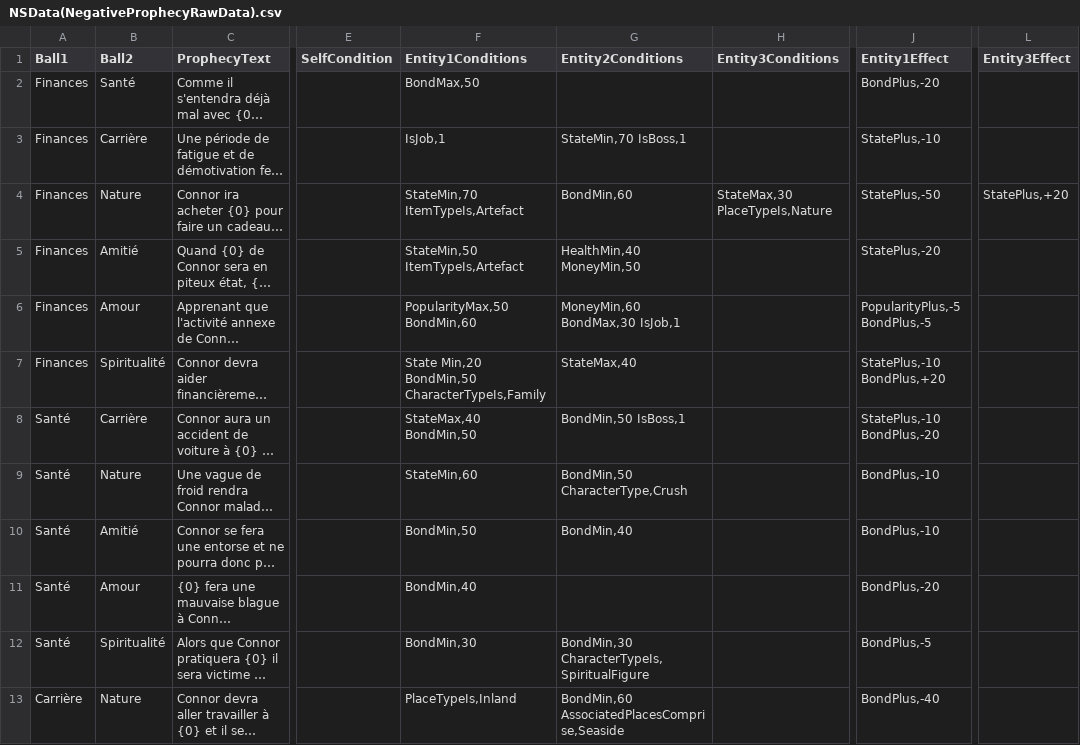
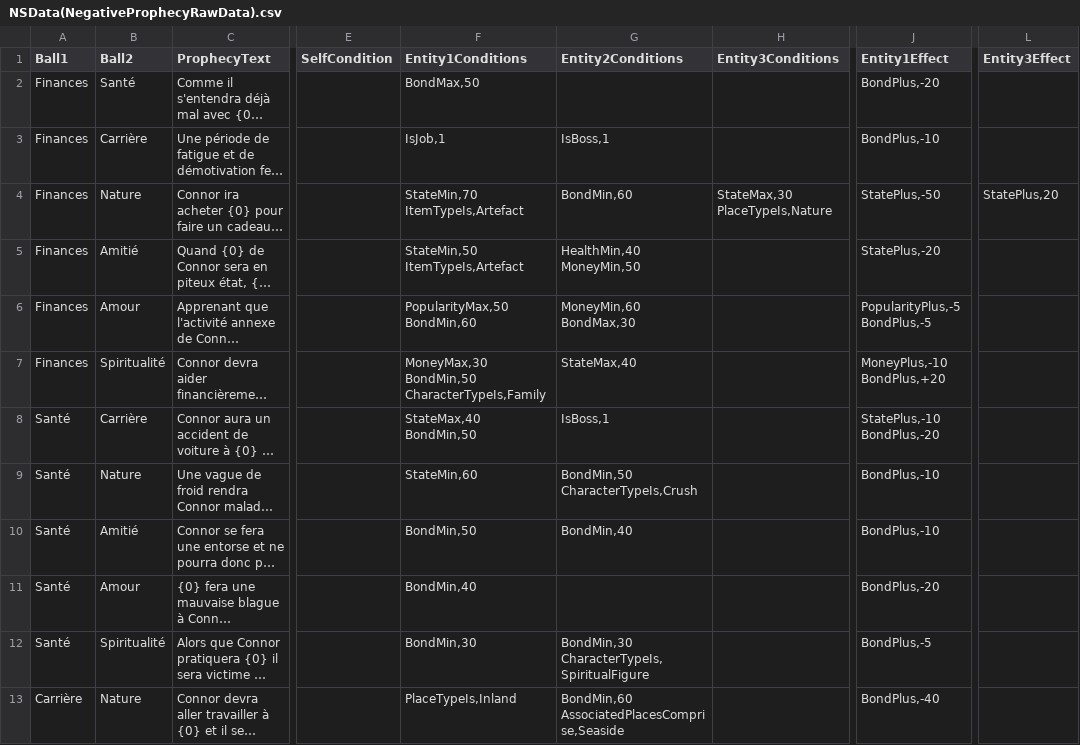
Before and after one commit to SimonAutard/SurLeBillard, a CSV file: Assets/Scripts/RawData/NSData(NegativeProphecyRawData).csv, drawn as a sheet; only a part is shown, gaps mark what is left out; long unchanged cells end in …; the diff covers the shown part only; the diff names each change by its address in the sheet, - before the commit and + after, or states it on an @@ line.

Commit message:
Fin pipeline csv > prophetie
propheties negatives integrees
multiples porphecies pour un meme duo de themes

```diff
--- a/Assets/Scripts/RawData/NSData(NegativeProphecyRawData).csv
+++ b/Assets/Scripts/RawData/NSData(NegativeProphecyRawData).csv
-G3 (Entity2Conditions): StateMin,70 IsBoss,1
+G3 (Entity2Conditions): IsBoss,1
-J3 (Entity1Effect): StatePlus,-10
+J3 (Entity1Effect): BondPlus,-10
-L4 (Entity3Effect): StatePlus,+20
+L4 (Entity3Effect): StatePlus,20
-G6 (Entity2Conditions): MoneyMin,60 BondMax,30 IsJob,1
+G6 (Entity2Conditions): MoneyMin,60 BondMax,30
-F7 (Entity1Conditions): State Min,20 BondMin,50 CharacterTypeIs,Family
+F7 (Entity1Conditions): MoneyMax,30 BondMin,50 CharacterTypeIs,Family
-J7 (Entity1Effect): StatePlus,-10 BondPlus,+20
+J7 (Entity1Effect): MoneyPlus,-10 BondPlus,+20
-G8 (Entity2Conditions): BondMin,50 IsBoss,1
+G8 (Entity2Conditions): IsBoss,1
-G9 (Entity2Conditions): BondMin,50 CharacterType,Crush
+G9 (Entity2Conditions): BondMin,50 CharacterTypeIs,Crush
```
Also changed, not shown: 9 edited cells elsewhere in this file, Assets/Scripts/RawData/NSData(PositiveProphecyRawData).csv, 6 other files.
